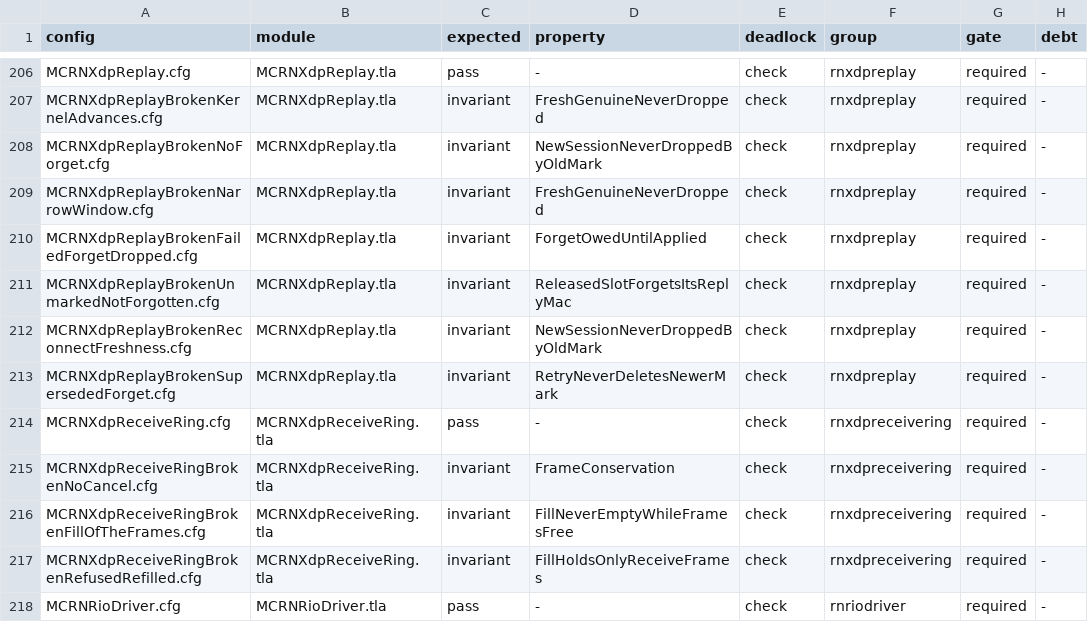
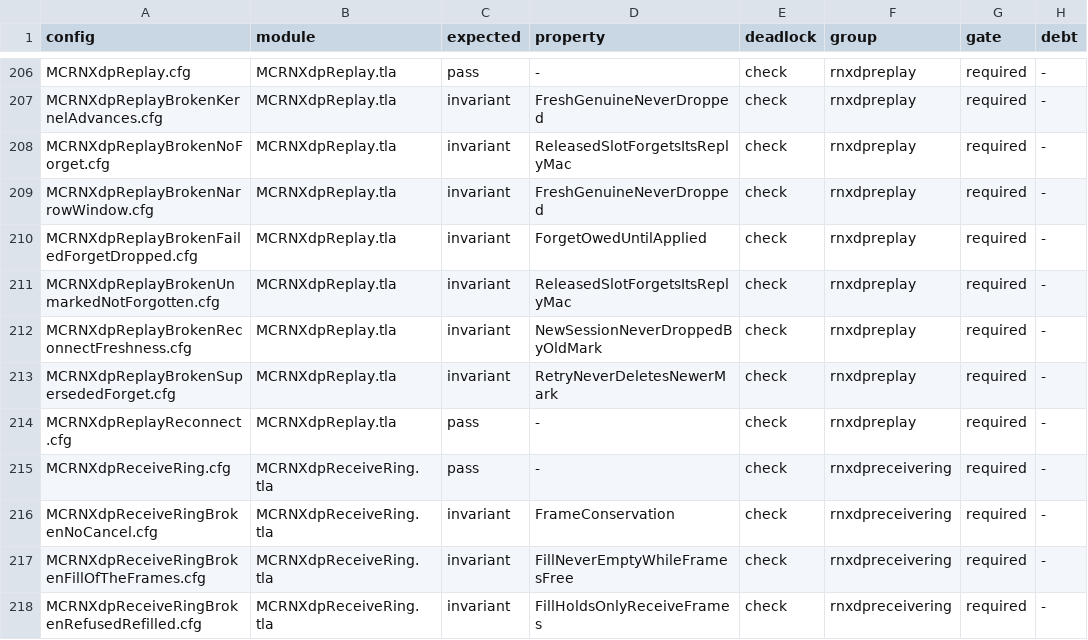
Before and after one commit to mas-bandwidth/rocketnet, a TSV file: tla/CASES.tsv, drawn as a sheet; only a part is shown, gaps mark what is left out; the shorter side is filled out with more unchanged rows.

```diff
--- a/tla/CASES.tsv
+++ b/tla/CASES.tsv
@@ -207,3 +207,3 @@ MCRNXdpReplay.cfg	MCRNXdpReplay.tla	pass	-	check	rnxdpreplay	required	-
 MCRNXdpReplayBrokenKernelAdvances.cfg	MCRNXdpReplay.tla	invariant	FreshGenuineNeverDropped	check	rnxdpreplay	required	-
-MCRNXdpReplayBrokenNoForget.cfg	MCRNXdpReplay.tla	invariant	NewSessionNeverDroppedByOldMark	check	rnxdpreplay	required	-
+MCRNXdpReplayBrokenNoForget.cfg	MCRNXdpReplay.tla	invariant	ReleasedSlotForgetsItsReplyMac	check	rnxdpreplay	required	-
 MCRNXdpReplayBrokenNarrowWindow.cfg	MCRNXdpReplay.tla	invariant	FreshGenuineNeverDropped	check	rnxdpreplay	required	-
@@ -213,2 +213,3 @@ MCRNXdpReplayBrokenReconnectFreshness.cfg	MCRNXdpReplay.tla	invariant	NewSession
 MCRNXdpReplayBrokenSupersededForget.cfg	MCRNXdpReplay.tla	invariant	RetryNeverDeletesNewerMark	check	rnxdpreplay	required	-
+MCRNXdpReplayReconnect.cfg	MCRNXdpReplay.tla	pass	-	check	rnxdpreplay	required	-
 MCRNXdpReceiveRing.cfg	MCRNXdpReceiveRing.tla	pass	-	check	rnxdpreceivering	required	-
```
Also changed, not shown: tla/COVERAGE.tsv, 1 other file.
